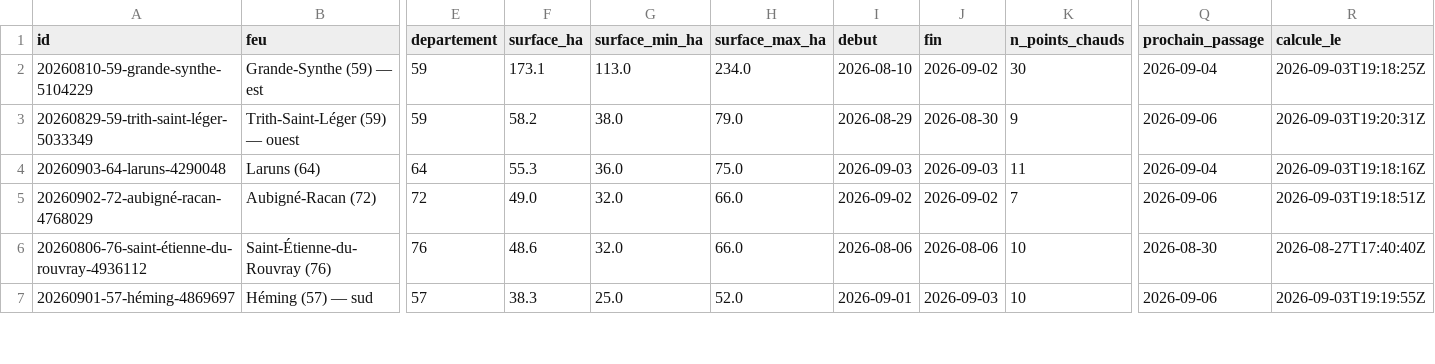
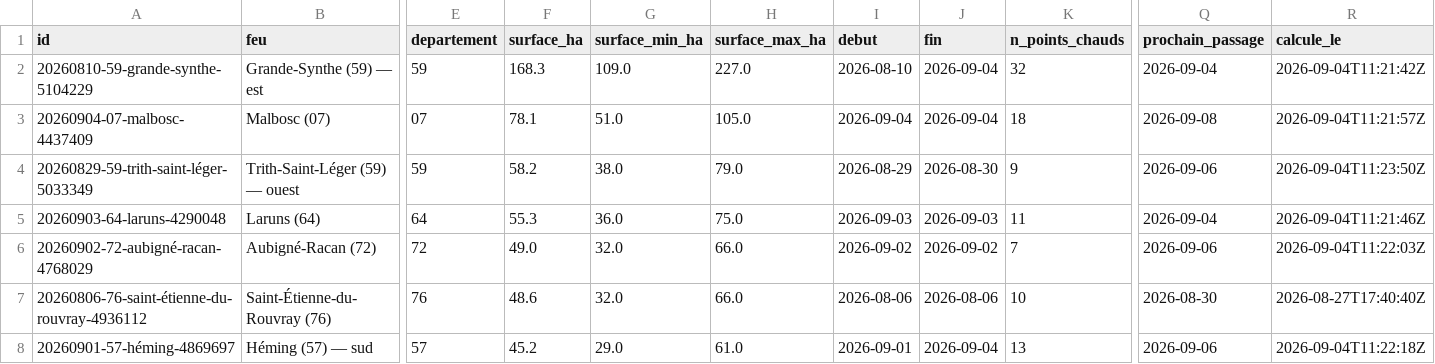
Before and after one commit to r0bp3nguin/brulis, a CSV file: site/data/feux.csv, drawn as a sheet; only a part is shown, gaps mark what is left out; addresses are those after the commit; rows hold the shown columns only; the diff covers the shown part only; the diff names each change by its address in the sheet, - before the commit and + after, or states it on an @@ line.

```diff
--- a/site/data/feux.csv
+++ b/site/data/feux.csv
-F2 (surface_ha): 173.1
+F2 (surface_ha): 168.3
-G2 (surface_min_ha): 113.0
+G2 (surface_min_ha): 109.0
-H2 (surface_max_ha): 234.0
+H2 (surface_max_ha): 227.0
-J2 (fin): 2026-09-02
+J2 (fin): 2026-09-04
-K2 (n_points_chauds): 30
+K2 (n_points_chauds): 32
-R2 (calcule_le): 2026-09-03T19:18:25Z
+R2 (calcule_le): 2026-09-04T11:21:42Z
+row 3: 20260904-07-malbosc-4437409 | Malbosc (07) | 07 | 78.1 | 51.0 | 105.0 | 2026-09-04 | 2026-09-04 | 18 | 2026-09-08 | 2026-09-04T11:21:57Z
-R4 (calcule_le): 2026-09-03T19:20:31Z
+R4 (calcule_le): 2026-09-04T11:23:50Z
-R5 (calcule_le): 2026-09-03T19:18:16Z
+R5 (calcule_le): 2026-09-04T11:21:46Z
-R6 (calcule_le): 2026-09-03T19:18:51Z
+R6 (calcule_le): 2026-09-04T11:22:03Z
-F8 (surface_ha): 38.3
+F8 (surface_ha): 45.2
-G8 (surface_min_ha): 25.0
+G8 (surface_min_ha): 29.0
-H8 (surface_max_ha): 52.0
+H8 (surface_max_ha): 61.0
-J8 (fin): 2026-09-03
+J8 (fin): 2026-09-04
-K8 (n_points_chauds): 10
+K8 (n_points_chauds): 13
-R8 (calcule_le): 2026-09-03T19:19:55Z
+R8 (calcule_le): 2026-09-04T11:22:18Z
```
Also changed, not shown: 3 added rows, 1 removed row and 14 edited cells elsewhere in this file, 32 other files.
